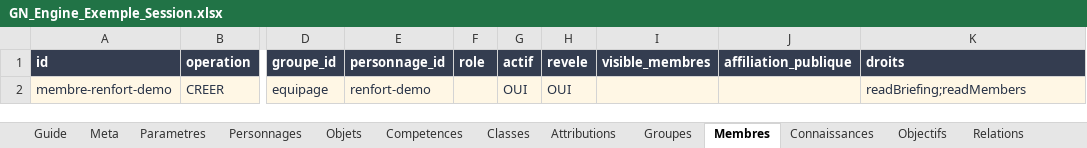
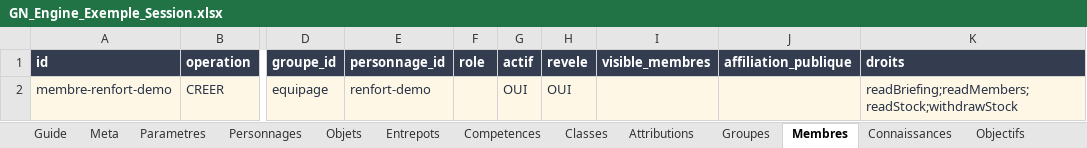
Before and after one commit to gkerckhofs-a11y/gn-engine, an Excel workbook: assets/masters/GN_Engine_Exemple_Session.xlsx, sheet Membres, drawn as a sheet; only a part is shown, gaps mark what is left out; values as stored, in another font and other column widths than the file's, no borders; the diff names each change by its address in the sheet, - before the commit and + after, or states it on an @@ line.

```diff
--- a/assets/masters/GN_Engine_Exemple_Session.xlsx (sheet Membres)
+++ b/assets/masters/GN_Engine_Exemple_Session.xlsx (sheet Membres)
+sheet tab: Entrepots
-K2 (droits): readBriefing;readMembers
+K2 (droits): readBriefing;readMembers;readStock;withdrawStock
```
Also changed, not shown: sheet Dictionnaire, sheet Guide, sheet Objets, assets/masters/GN_Engine_Exemple_Campagne.xlsx, assets/masters/GN_Engine_Master_Campagne.xlsx, 32 other files.
